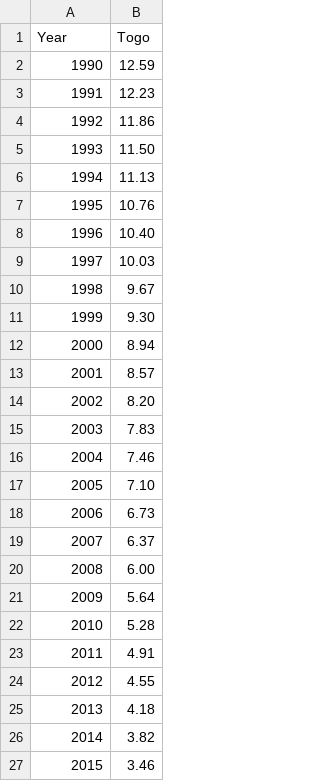
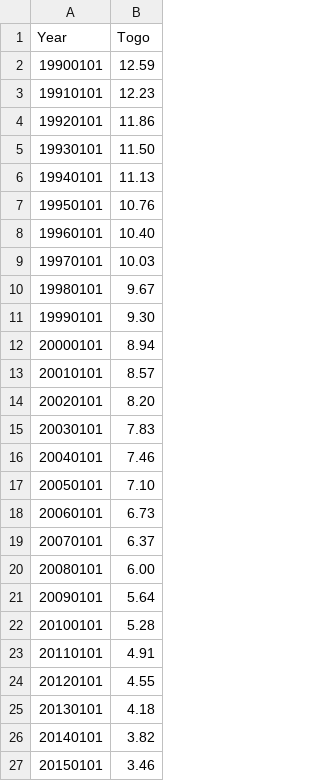
Before and after one commit to rsampat46/rsampat46.github.io, a CSV file: data/forestcoverlinetransposed.csv, drawn as a sheet.

```diff
--- a/data/forestcoverlinetransposed.csv
+++ b/data/forestcoverlinetransposed.csv
@@ -1,27 +1,27 @@
 Year,Togo
-1990,12.59
-1991,12.23
-1992,11.86
-1993,11.50
-1994,11.13
-1995,10.76
-1996,10.40
-1997,10.03
-1998,9.67
-1999,9.30
-2000,8.94
-2001,8.57
-2002,8.20
-2003,7.83
-2004,7.46
-2005,7.10
-2006,6.73
-2007,6.37
-2008,6.00
-2009,5.64
-2010,5.28
-2011,4.91
-2012,4.55
-2013,4.18
-2014,3.82
-2015,3.46
+19900101,12.59
+19910101,12.23
+19920101,11.86
+19930101,11.50
+19940101,11.13
+19950101,10.76
+19960101,10.40
+19970101,10.03
+19980101,9.67
+19990101,9.30
+20000101,8.94
+20010101,8.57
+20020101,8.20
+20030101,7.83
+20040101,7.46
+20050101,7.10
+20060101,6.73
+20070101,6.37
+20080101,6.00
+20090101,5.64
+20100101,5.28
+20110101,4.91
+20120101,4.55
+20130101,4.18
+20140101,3.82
+20150101,3.46
```
